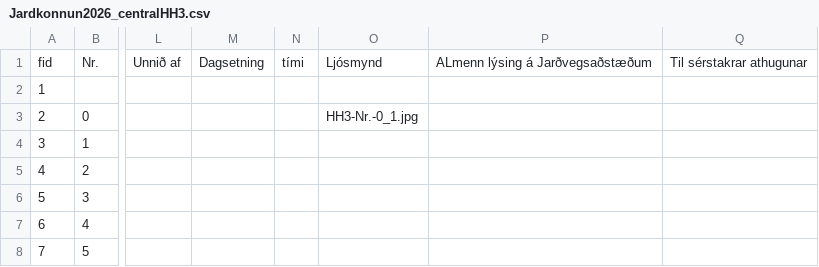
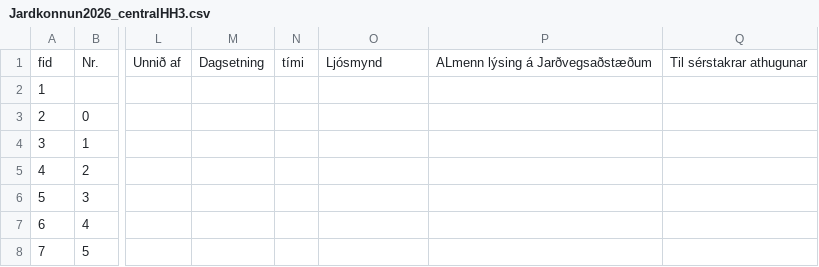
Before and after one commit to nonni123/Jardkonnun, a CSV file: Jardkonnun2026_centralHH3.csv, drawn as a sheet; only a part is shown, gaps mark what is left out; the diff names each change by its address in the sheet, - before the commit and + after, or states it on an @@ line.

Commit message:
Jarðkönnun: skráning uppfærð (2026-08-31T15:40:12.018Z)

```diff
--- a/Jardkonnun2026_centralHH3.csv
+++ b/Jardkonnun2026_centralHH3.csv
-O3: HH3-Nr.-0_1.jpg
+O3: (empty)
```
